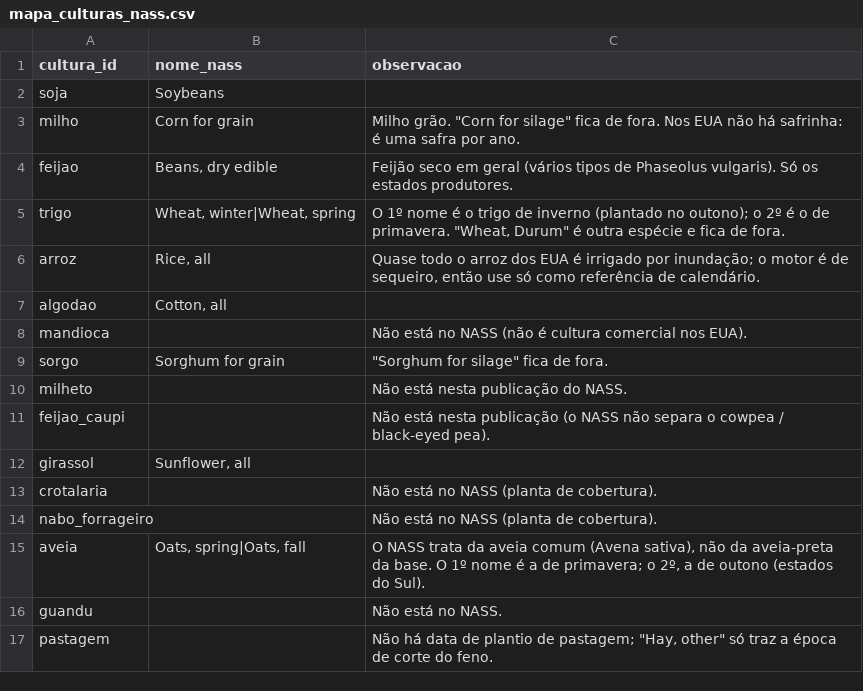
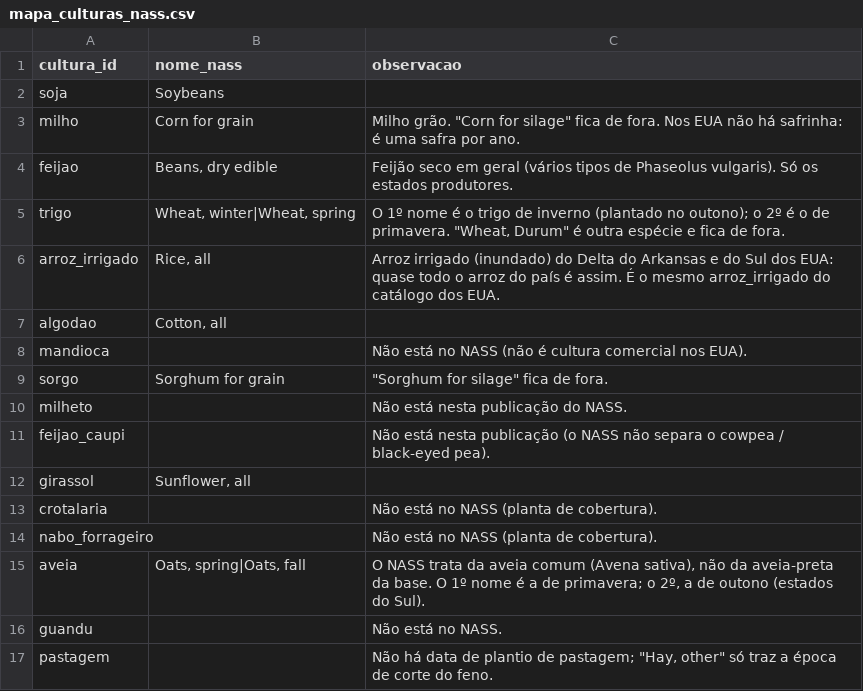
Before and after one commit to eeomts/FieldShift-NasaSpaceApps-Hackathon, a CSV file: data/eua/nass/mapa_culturas_nass.csv, drawn as a sheet.

Commit message:
data(nass): use the arroz_irrigado id in the US NASS files
The US catalog only has arroz_irrigado, but the NASS files used the Brazilian upland rice id arroz. Renamed in place (no new download), kept row order, updated the script key and the map note.

Effect on data: rows of rice in producao_condado.csv, datas_plantio.csv and mapa_culturas_nass.csv now carry arroz_irrigado instead of arroz; no values changed.
Migration: none.

```diff
--- a/data/eua/nass/mapa_culturas_nass.csv
+++ b/data/eua/nass/mapa_culturas_nass.csv
@@ -5,3 +5,3 @@ feijao,"Beans, dry edible",Feijão seco em geral (vários tipos de Phaseolus vul
 trigo,"Wheat, winter|Wheat, spring","O 1º nome é o trigo de inverno (plantado no outono); o 2º é o de primavera. ""Wheat, Durum"" é outra espécie e fica de fora."
-arroz,"Rice, all","Quase todo o arroz dos EUA é irrigado por inundação; o motor é de sequeiro, então use só como referência de calendário."
+arroz_irrigado,"Rice, all","Arroz irrigado (inundado) do Delta do Arkansas e do Sul dos EUA: quase todo o arroz do país é assim. É o mesmo arroz_irrigado do catálogo dos EUA."
 algodao,"Cotton, all",
```
Also changed, not shown: data/eua/nass/datas_plantio.csv, 3 other files.
